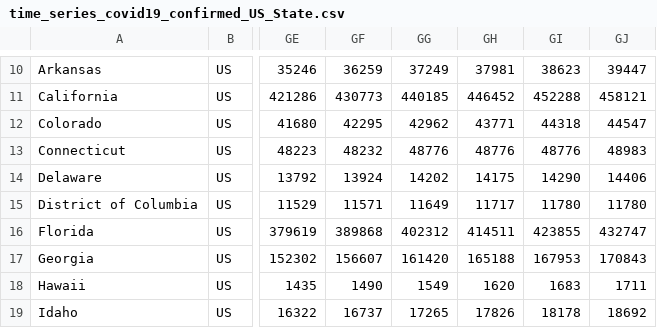
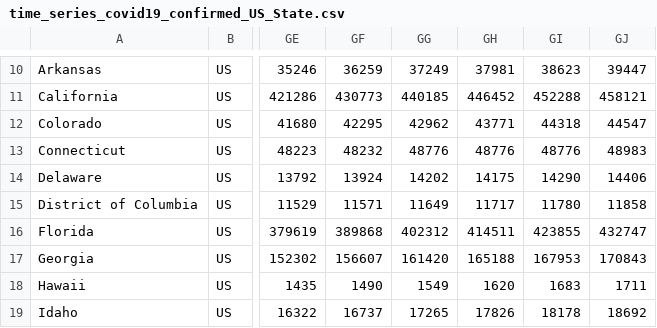
Before and after one commit to sanpei3/covid19jp, a CSV file: time_series_covid19_confirmed_US_State.csv, drawn as a sheet; only a part is shown, gaps mark what is left out; the diff names each change by its address in the sheet, - before the commit and + after, or states it on an @@ line.

Commit message:
Wed Jul 29 09:55:05 JST 2020

```diff
--- a/time_series_covid19_confirmed_US_State.csv
+++ b/time_series_covid19_confirmed_US_State.csv
-GJ15: 11780
+GJ15: 11858
```
